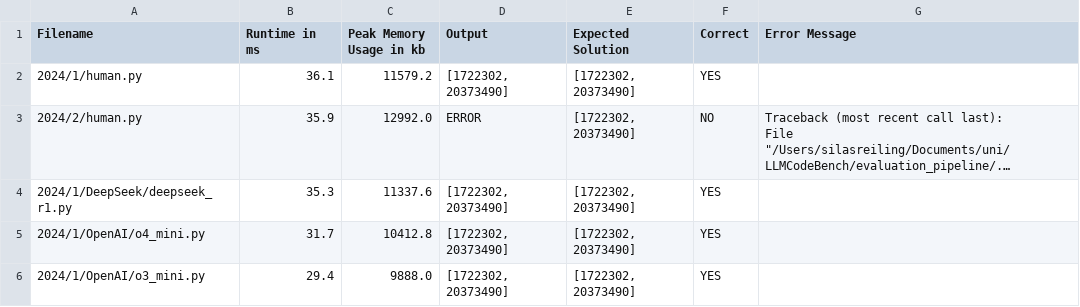
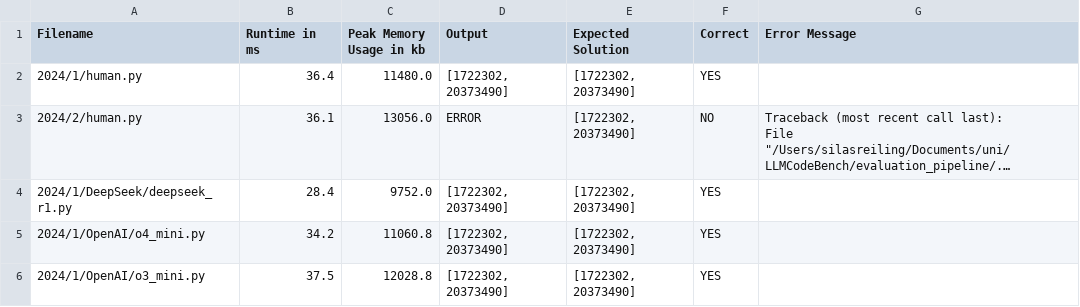
Before and after one commit to Software-Technik/LLMCodeBench, a CSV file: evaluation_pipeline/results.csv, drawn as a sheet; long unchanged cells end in …; the diff names each change by its address in the sheet, - before the commit and + after, or states it on an @@ line.

```diff
--- a/evaluation_pipeline/results.csv
+++ b/evaluation_pipeline/results.csv
-B2 (Runtime in ms): 36.1
+B2 (Runtime in ms): 36.4
-C2 (Peak Memory Usage in kb): 11579.2
+C2 (Peak Memory Usage in kb): 11480.0
-B3 (Runtime in ms): 35.9
+B3 (Runtime in ms): 36.1
-C3 (Peak Memory Usage in kb): 12992.0
+C3 (Peak Memory Usage in kb): 13056.0
-B4 (Runtime in ms): 35.3
+B4 (Runtime in ms): 28.4
-C4 (Peak Memory Usage in kb): 11337.6
+C4 (Peak Memory Usage in kb): 9752.0
-B5 (Runtime in ms): 31.7
+B5 (Runtime in ms): 34.2
-C5 (Peak Memory Usage in kb): 10412.8
+C5 (Peak Memory Usage in kb): 11060.8
-B6 (Runtime in ms): 29.4
+B6 (Runtime in ms): 37.5
-C6 (Peak Memory Usage in kb): 9888.0
+C6 (Peak Memory Usage in kb): 12028.8
```
Also changed, not shown: 1 other file.
